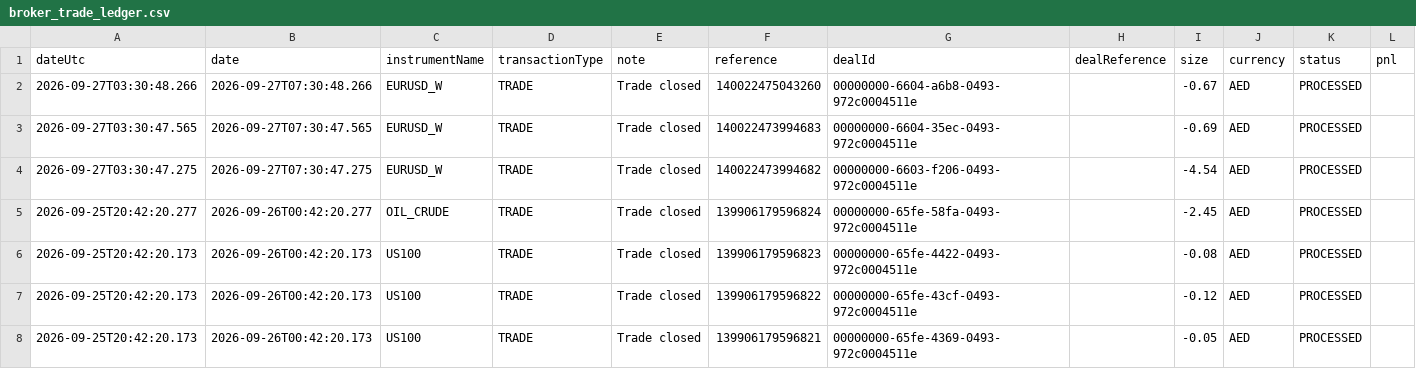
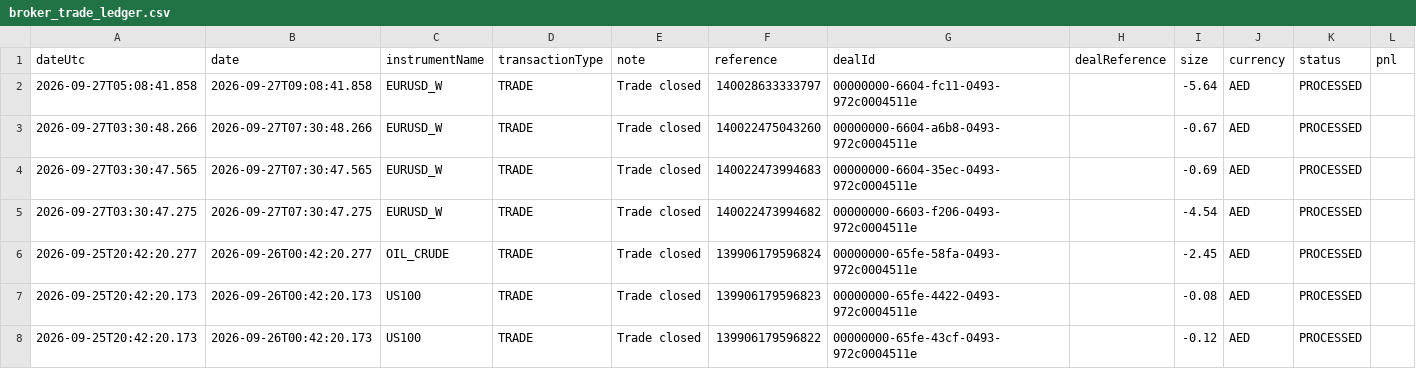
Before and after one commit to alameenahmed318-bit/capital.com-metal-trading-bot, a CSV file: broker_trade_ledger.csv, drawn as a sheet; only a part is shown; the shorter side is filled out with more unchanged rows; rows hold the shown columns only; the diff names each change by its address in the sheet, - before the commit and + after, or states it on an @@ line.

```diff
--- a/broker_trade_ledger.csv
+++ b/broker_trade_ledger.csv
+row 2: 2026-09-27T05:08:41.858 | 2026-09-27T09:08:41.858 | EURUSD_W | TRADE | Trade closed | 140028633333797 | 00000000-6604-fc11-0493-972c0004511e |  | -5.64 | AED | PROCESSED
```
Also changed, not shown: 9 other files.
